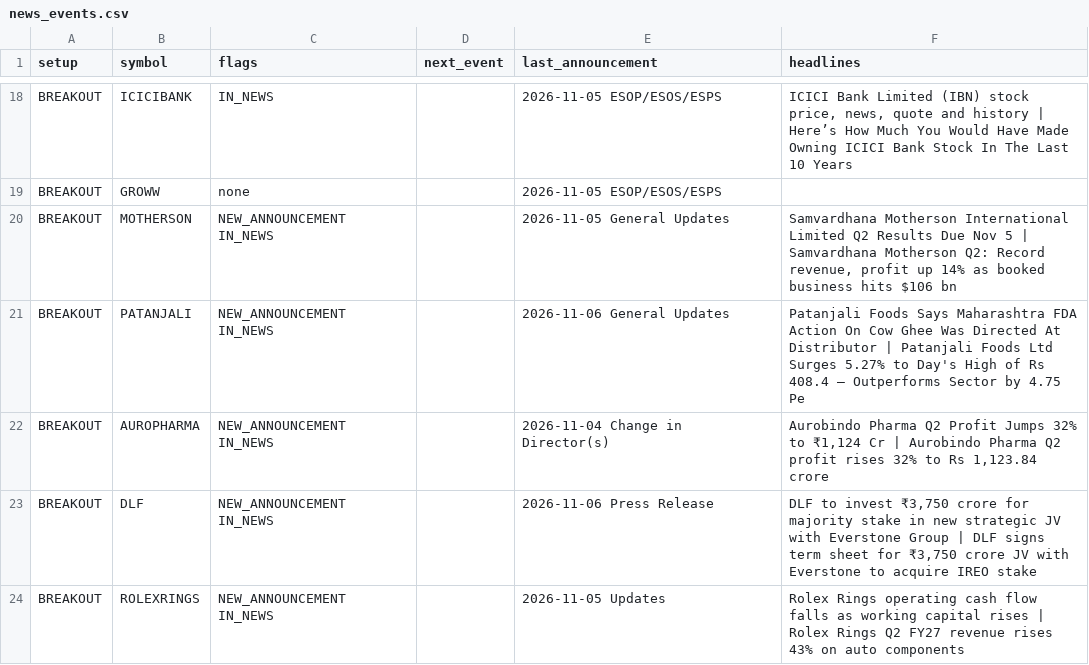
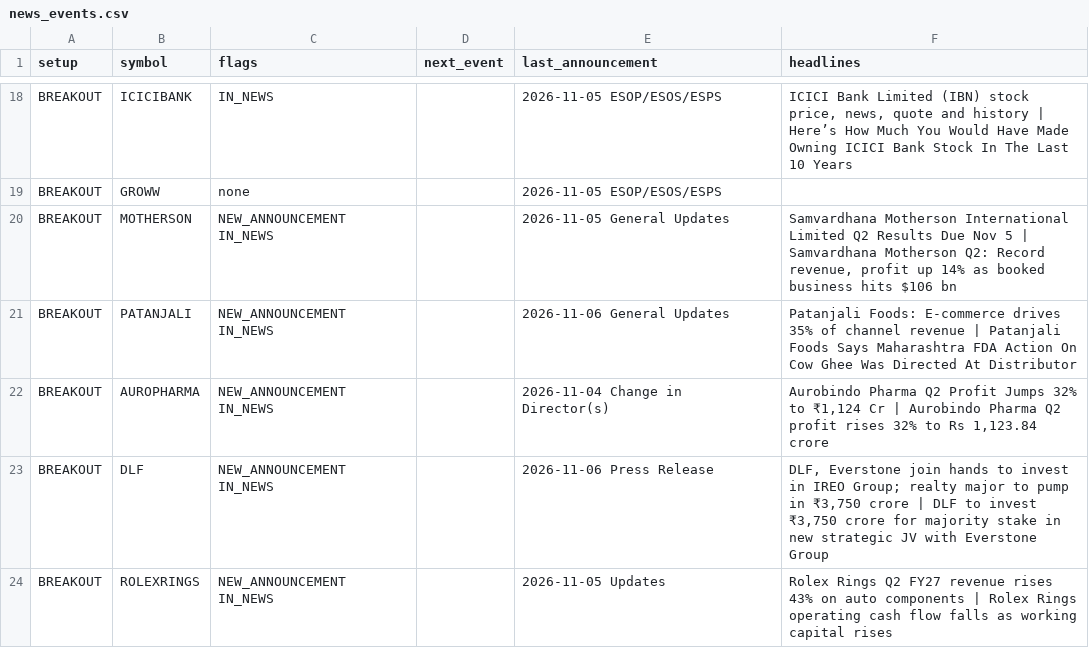
Before and after one commit to sufikipl-ops/swing-auto, a CSV file: docs/news_events.csv, drawn as a sheet; only a part is shown, gaps mark what is left out; the diff covers the shown part only.

```diff
--- a/docs/news_events.csv
+++ b/docs/news_events.csv
@@ -20,5 +20,5 @@ BREAKOUT,GROWW,none,,2026-11-05 ESOP/ESOS/ESPS,
 BREAKOUT,MOTHERSON,NEW_ANNOUNCEMENT IN_NEWS,,2026-11-05 General Updates,"Samvardhana Motherson International Limited Q2 Results Due Nov 5 | Samvardhana Motherson Q2: Record revenue, profit up 14% as booked business hits $106 bn"
-BREAKOUT,PATANJALI,NEW_ANNOUNCEMENT IN_NEWS,,2026-11-06 General Updates,Patanjali Foods Says Maharashtra FDA Action On Cow Ghee Was Directed At Distributor | Patanjali Foods Ltd Surges 5.27% to Day's High of Rs 408.4 — Outperforms Sector by 4.75 Pe
+BREAKOUT,PATANJALI,NEW_ANNOUNCEMENT IN_NEWS,,2026-11-06 General Updates,Patanjali Foods: E-commerce drives 35% of channel revenue | Patanjali Foods Says Maharashtra FDA Action On Cow Ghee Was Directed At Distributor
 BREAKOUT,AUROPHARMA,NEW_ANNOUNCEMENT IN_NEWS,,2026-11-04 Change in Director(s),"Aurobindo Pharma Q2 Profit Jumps 32% to ₹1,124 Cr | Aurobindo Pharma Q2 profit rises 32% to Rs 1,123.84 crore"
-BREAKOUT,DLF,NEW_ANNOUNCEMENT IN_NEWS,,2026-11-06 Press Release,"DLF to invest ₹3,750 crore for majority stake in new strategic JV with Everstone Group | DLF signs term sheet for ₹3,750 crore JV with Everstone to acquire IREO stake"
-BREAKOUT,ROLEXRINGS,NEW_ANNOUNCEMENT IN_NEWS,,2026-11-05 Updates,Rolex Rings operating cash flow falls as working capital rises | Rolex Rings Q2 FY27 revenue rises 43% on auto components
+BREAKOUT,DLF,NEW_ANNOUNCEMENT IN_NEWS,,2026-11-06 Press Release,"DLF, Everstone join hands to invest in IREO Group; realty major to pump in ₹3,750 crore | DLF to invest ₹3,750 crore for majority stake in new strategic JV with Everstone Group"
+BREAKOUT,ROLEXRINGS,NEW_ANNOUNCEMENT IN_NEWS,,2026-11-05 Updates,Rolex Rings Q2 FY27 revenue rises 43% on auto components | Rolex Rings operating cash flow falls as working capital rises
```
Also changed, not shown: 22 edited cells elsewhere in this file, out/news_events.csv, 7 other files.
